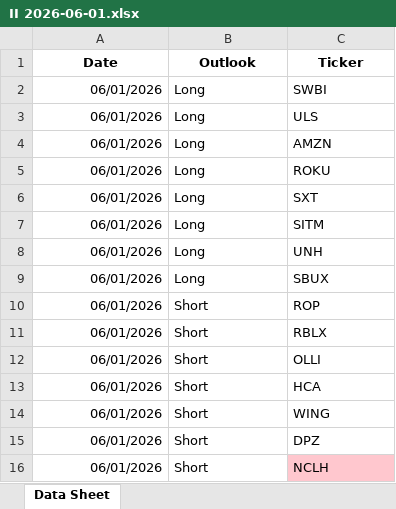
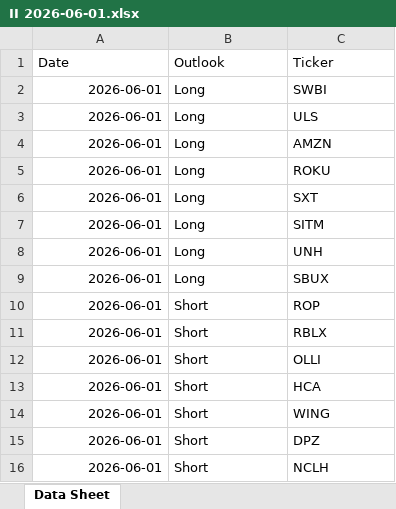
Before and after one commit to chashok1/trading_dashboard, an Excel workbook: etl/working/II 2026-06-01.xlsx, sheet Data Sheet, drawn as a sheet; values as stored, in another font and other column widths than the file's, no borders; the diff names each change by its address in the sheet, - before the commit and + after, or states it on an @@ line.

```diff
--- a/etl/working/II 2026-06-01.xlsx (sheet Data Sheet)
+++ b/etl/working/II 2026-06-01.xlsx (sheet Data Sheet)
@@ A1:C1 bold: on → off, alignment: center → left @@
-A2:A16 (Date): 06/01/2026
+A2:A16 (Date): 2026-06-01
-C16 fill: #FFC7CE
+C16 fill: none
```
Also changed, not shown: etl/working/ETFChange 2026-06-01.xlsx, etl/working/RR 2026-06-01.xlsx, 24 other files.
